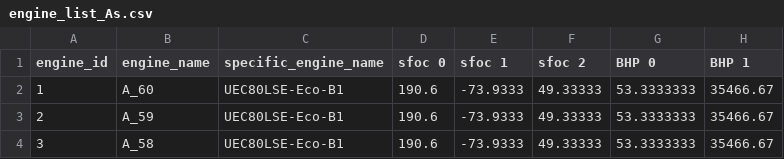
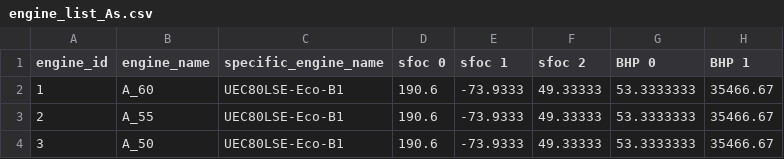
Before and after one commit to tstomoki/navigation_simulator, a CSV file: cui/data/components_lists/engine_list_As.csv, drawn as a sheet; only a part is shown; the diff names each change by its address in the sheet, - before the commit and + after, or states it on an @@ line.

```diff
--- a/cui/data/components_lists/engine_list_As.csv
+++ b/cui/data/components_lists/engine_list_As.csv
-B3 (engine_name): A_59
+B3 (engine_name): A_55
-B4 (engine_name): A_58
+B4 (engine_name): A_50
```
Also changed, not shown: 3 other files.
